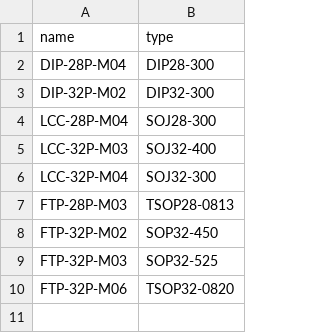
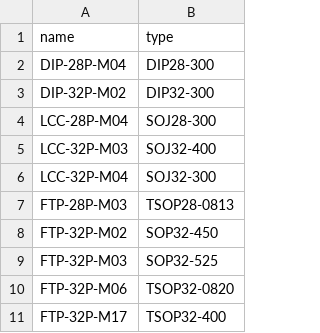
Before and after one commit to ikle/pdp11, a CSV file: db/package/alias.csv, drawn as a sheet; the diff names each change by its address in the sheet, - before the commit and + after, or states it on an @@ line.

```diff
--- a/db/package/alias.csv
+++ b/db/package/alias.csv
+row 11: FTP-32P-M17 | TSOP32-400
```
Also changed, not shown: db/pinout/SRAM/index.csv, 1 other file.
